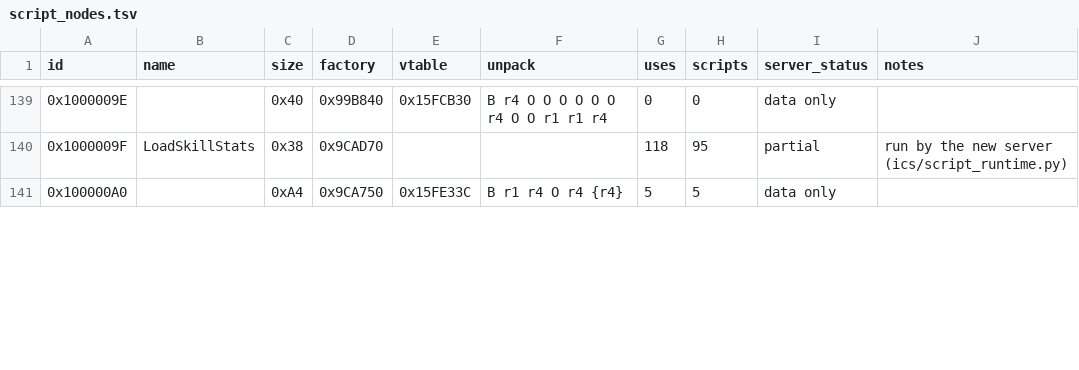
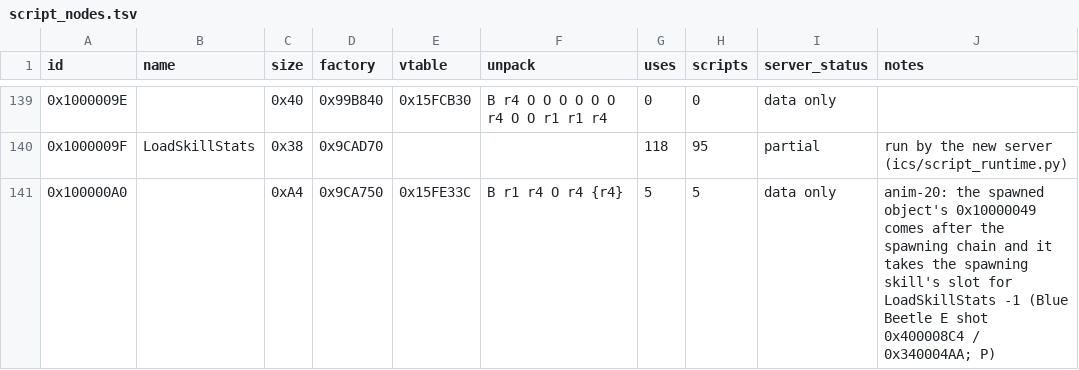
Before and after one commit to CellMadruga/ics-update, a TSV file: catalog/data/script_nodes.tsv, drawn as a sheet; only a part is shown, gaps mark what is left out; the diff covers the shown part only.

```diff
--- a/catalog/data/script_nodes.tsv
+++ b/catalog/data/script_nodes.tsv
@@ -140,2 +140,2 @@ id	name	size	factory	vtable	unpack	uses	scripts	server_status	notes
 0x1000009F	LoadSkillStats	0x38	0x9CAD70			118	95	partial	run by the new server (ics/script_runtime.py)
-0x100000A0		0xA4	0x9CA750	0x15FE33C	B r1 r4 O r4 {r4}	5	5	data only	
+0x100000A0		0xA4	0x9CA750	0x15FE33C	B r1 r4 O r4 {r4}	5	5	data only	anim-20: the spawned object's 0x10000049 comes after the spawning chain and it takes the spawning skill's slot for LoadSkillStats -1 (Blue Beetle E shot 0x400008C4 / 0x340004AA; P)
```
Also changed, not shown: 23 edited cells elsewhere in this file, catalog/data/network_events.tsv, catalog/data/properties.tsv, 17 other files.
